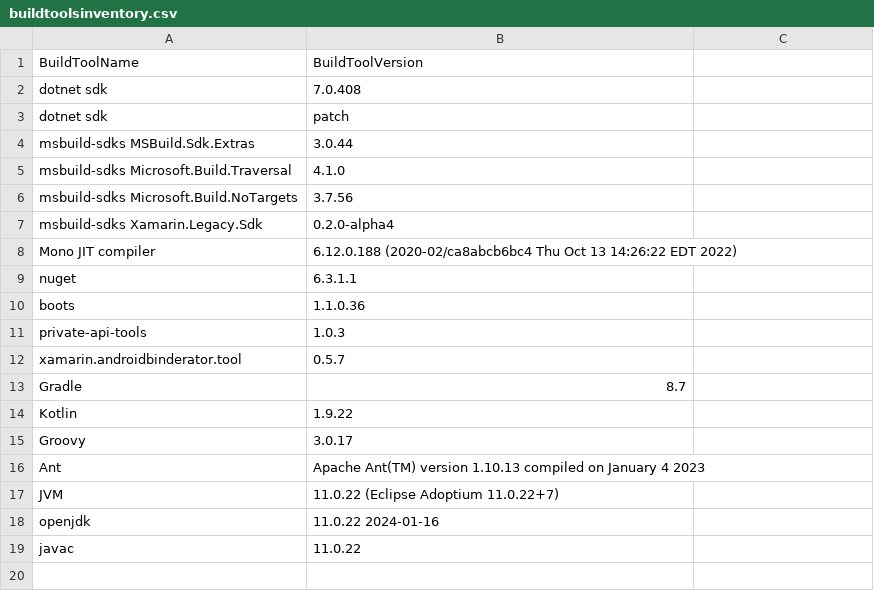
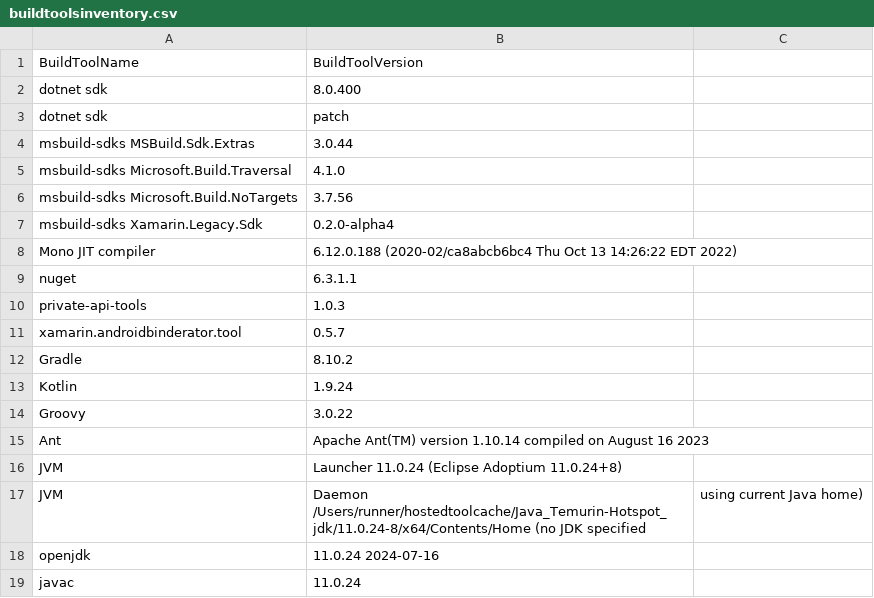
Before and after one commit to xamarin/AndroidX, a CSV file: docs/buildtoolsinventory.csv, drawn as a sheet.

Commit message:
buildtoolsinventory updated

```diff
--- a/docs/buildtoolsinventory.csv
+++ b/docs/buildtoolsinventory.csv
@@ -1,3 +1,3 @@
 BuildToolName,BuildToolVersion
-dotnet sdk, 7.0.408
+dotnet sdk, 8.0.400
 dotnet sdk, patch
@@ -9,11 +9,11 @@ Mono JIT compiler, 6.12.0.188 (2020-02/ca8abcb6bc4 Thu Oct 13 14:26:22 EDT 2022)
 nuget, 6.3.1.1
-boots,1.1.0.36
 private-api-tools,1.0.3
 xamarin.androidbinderator.tool,0.5.7
-Gradle, 8.7
-Kotlin, 1.9.22
-Groovy, 3.0.17
-Ant, Apache Ant(TM) version 1.10.13 compiled on January 4 2023
-JVM, 11.0.22 (Eclipse Adoptium 11.0.22+7)
-openjdk, 11.0.22 2024-01-16
-javac, 11.0.22
+Gradle, 8.10.2
+Kotlin, 1.9.24
+Groovy, 3.0.22
+Ant, Apache Ant(TM) version 1.10.14 compiled on August 16 2023
+JVM, Launcher   11.0.24 (Eclipse Adoptium 11.0.24+8)
+JVM, Daemon     /Users/runner/hostedtoolcache/Java_Temurin-Hotspot_jdk/11.0.24-8/x64/Contents/Home (no JDK specified, using current Java home)
+openjdk, 11.0.24 2024-07-16
+javac, 11.0.24
```
Also changed, not shown: 1 other file.
